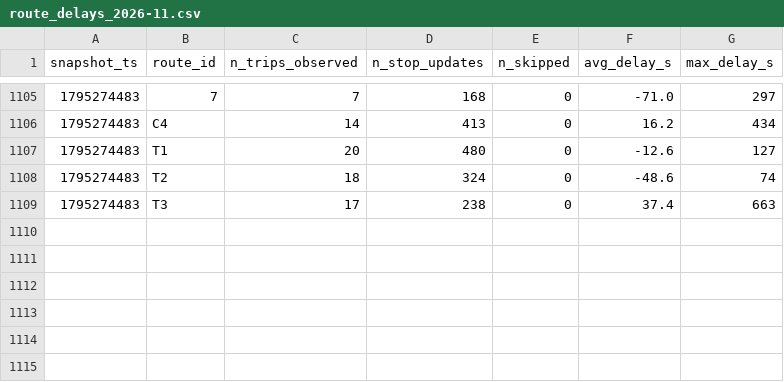
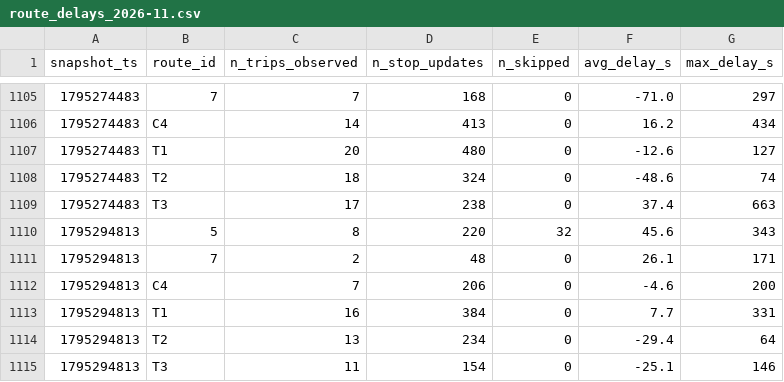
Before and after one commit to OumaimaBrahmi22/smart-mobility-lemans, a CSV file: data/history/route_delays_2026-11.csv, drawn as a sheet; only a part is shown, gaps mark what is left out.

```diff
--- a/data/history/route_delays_2026-11.csv
+++ b/data/history/route_delays_2026-11.csv
@@ -1109 +1109,7 @@ snapshot_ts,route_id,n_trips_observed,n_stop_updates,n_skipped,avg_delay_s,max_d
 1795274483,T3,17,238,0,37.4,663
+1795294813,5,8,220,32,45.6,343
+1795294813,7,2,48,0,26.1,171
+1795294813,C4,7,206,0,-4.6,200
+1795294813,T1,16,384,0,7.7,331
+1795294813,T2,13,234,0,-29.4,64
+1795294813,T3,11,154,0,-25.1,146
```
Also changed, not shown: 1 other file.
